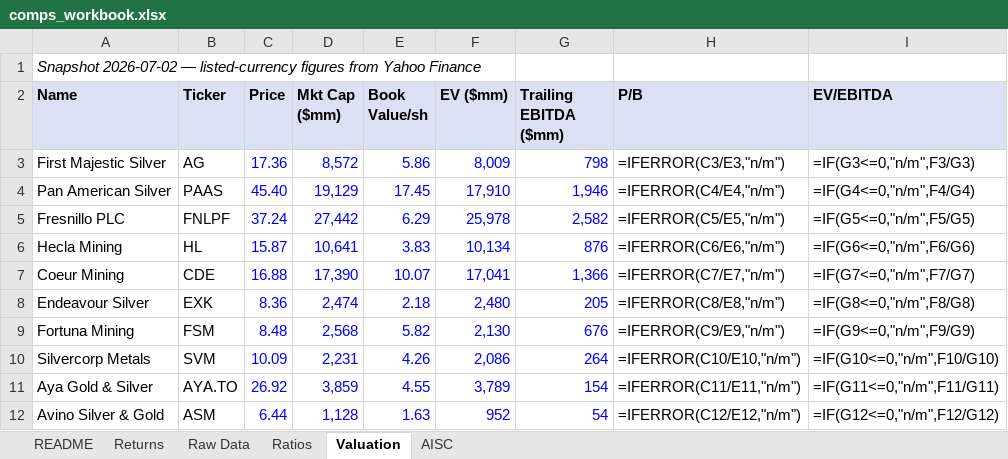
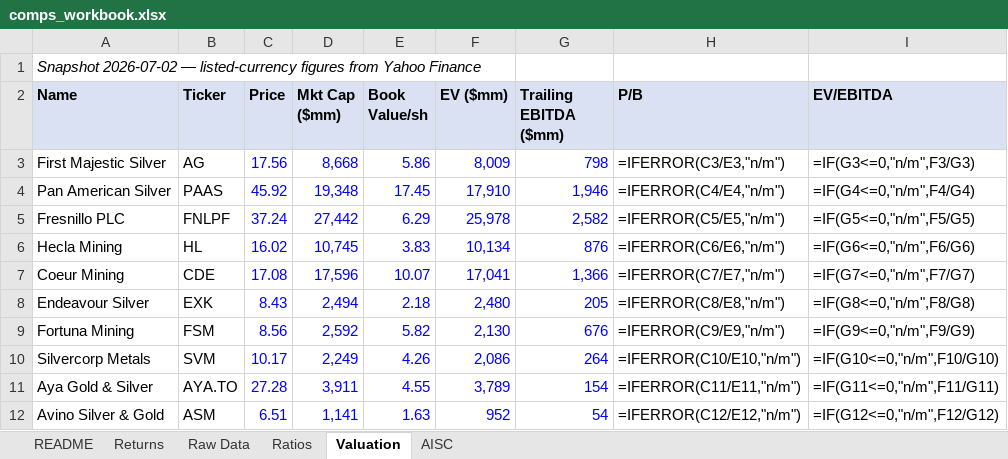
Before and after one commit to yalchinnijat/metals-mining-research, an Excel workbook: 02-data-engine/comps_workbook.xlsx, sheet Valuation, drawn as a sheet; values as stored, in another font and other column widths than the file's, no borders; formulas without a stored value are shown as written; the diff names each change by its address in the sheet, - before the commit and + after, or states it on an @@ line.

```diff
--- a/02-data-engine/comps_workbook.xlsx (sheet Valuation)
+++ b/02-data-engine/comps_workbook.xlsx (sheet Valuation)
-C3 (Price): 17.36
+C3 (Price): 17.56
-D3 (Mkt Cap ($mm)): 8,572
+D3 (Mkt Cap ($mm)): 8,668
-C4 (Price): 45.40
+C4 (Price): 45.92
-D4 (Mkt Cap ($mm)): 19,129
+D4 (Mkt Cap ($mm)): 19,348
-C6 (Price): 15.87
+C6 (Price): 16.02
-D6 (Mkt Cap ($mm)): 10,641
+D6 (Mkt Cap ($mm)): 10,745
-C7 (Price): 16.88
+C7 (Price): 17.08
-D7 (Mkt Cap ($mm)): 17,390
+D7 (Mkt Cap ($mm)): 17,596
-C8 (Price): 8.36
+C8 (Price): 8.43
-D8 (Mkt Cap ($mm)): 2,474
+D8 (Mkt Cap ($mm)): 2,494
-C9 (Price): 8.48
+C9 (Price): 8.56
-D9 (Mkt Cap ($mm)): 2,568
+D9 (Mkt Cap ($mm)): 2,592
-C10 (Price): 10.09
+C10 (Price): 10.17
-D10 (Mkt Cap ($mm)): 2,231
+D10 (Mkt Cap ($mm)): 2,249
-C11 (Price): 26.92
+C11 (Price): 27.28
-D11 (Mkt Cap ($mm)): 3,859
+D11 (Mkt Cap ($mm)): 3,911
-C12 (Price): 6.44
+C12 (Price): 6.51
-D12 (Mkt Cap ($mm)): 1,128
+D12 (Mkt Cap ($mm)): 1,141
```
Also changed, not shown: sheet Returns, 1 other file.
